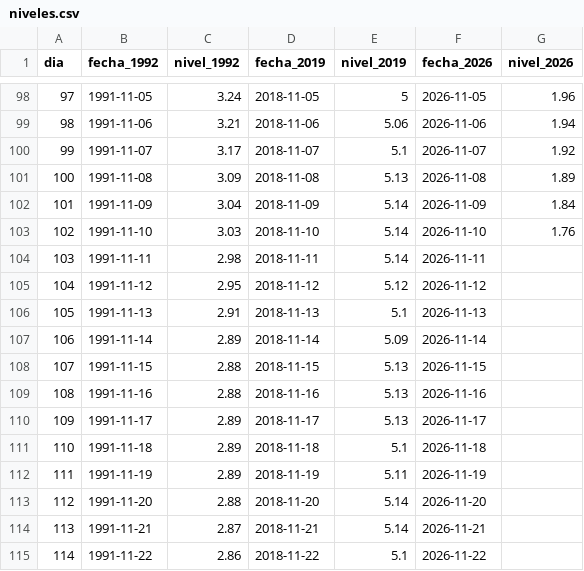
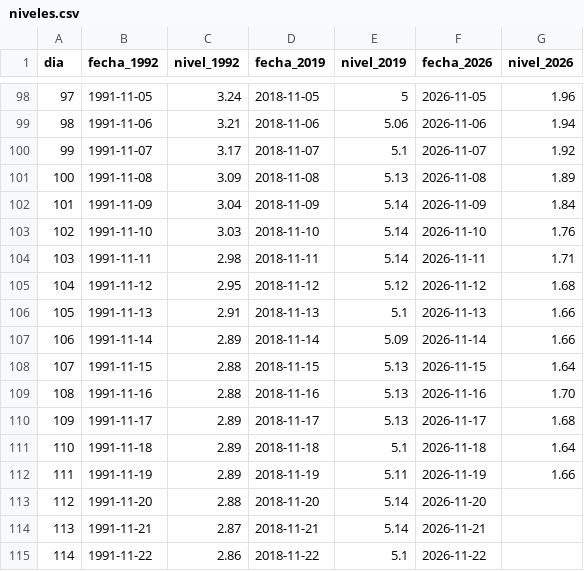
Before and after one commit to juniorsosasalinas-star/monitor-hidrologico-paraguay, a CSV file: concepcion/niveles.csv, drawn as a sheet; only a part is shown, gaps mark what is left out.

```diff
--- a/concepcion/niveles.csv
+++ b/concepcion/niveles.csv
@@ -103,11 +103,11 @@
 102,1991-11-10,3.03,2018-11-10,5.14,2026-11-10,1.76
-103,1991-11-11,2.98,2018-11-11,5.14,2026-11-11,
-104,1991-11-12,2.95,2018-11-12,5.12,2026-11-12,
-105,1991-11-13,2.91,2018-11-13,5.1,2026-11-13,
-106,1991-11-14,2.89,2018-11-14,5.09,2026-11-14,
-107,1991-11-15,2.88,2018-11-15,5.13,2026-11-15,
-108,1991-11-16,2.88,2018-11-16,5.13,2026-11-16,
-109,1991-11-17,2.89,2018-11-17,5.13,2026-11-17,
-110,1991-11-18,2.89,2018-11-18,5.1,2026-11-18,
-111,1991-11-19,2.89,2018-11-19,5.11,2026-11-19,
+103,1991-11-11,2.98,2018-11-11,5.14,2026-11-11,1.71
+104,1991-11-12,2.95,2018-11-12,5.12,2026-11-12,1.68
+105,1991-11-13,2.91,2018-11-13,5.1,2026-11-13,1.66
+106,1991-11-14,2.89,2018-11-14,5.09,2026-11-14,1.66
+107,1991-11-15,2.88,2018-11-15,5.13,2026-11-15,1.64
+108,1991-11-16,2.88,2018-11-16,5.13,2026-11-16,1.70
+109,1991-11-17,2.89,2018-11-17,5.13,2026-11-17,1.68
+110,1991-11-18,2.89,2018-11-18,5.1,2026-11-18,1.64
+111,1991-11-19,2.89,2018-11-19,5.11,2026-11-19,1.66
 112,1991-11-20,2.88,2018-11-20,5.14,2026-11-20,
```
